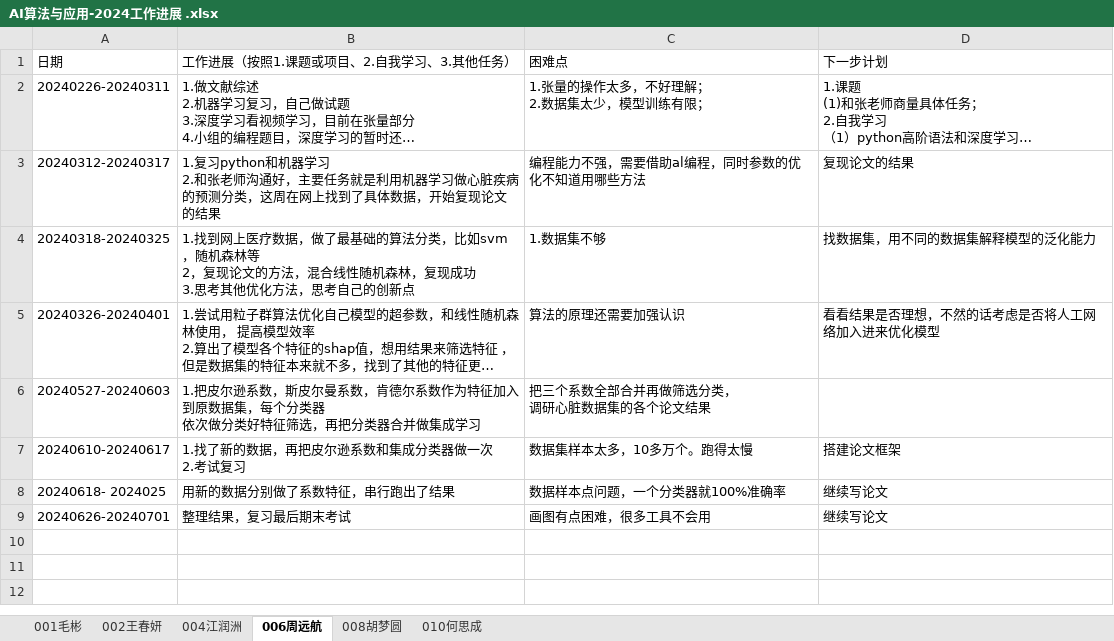
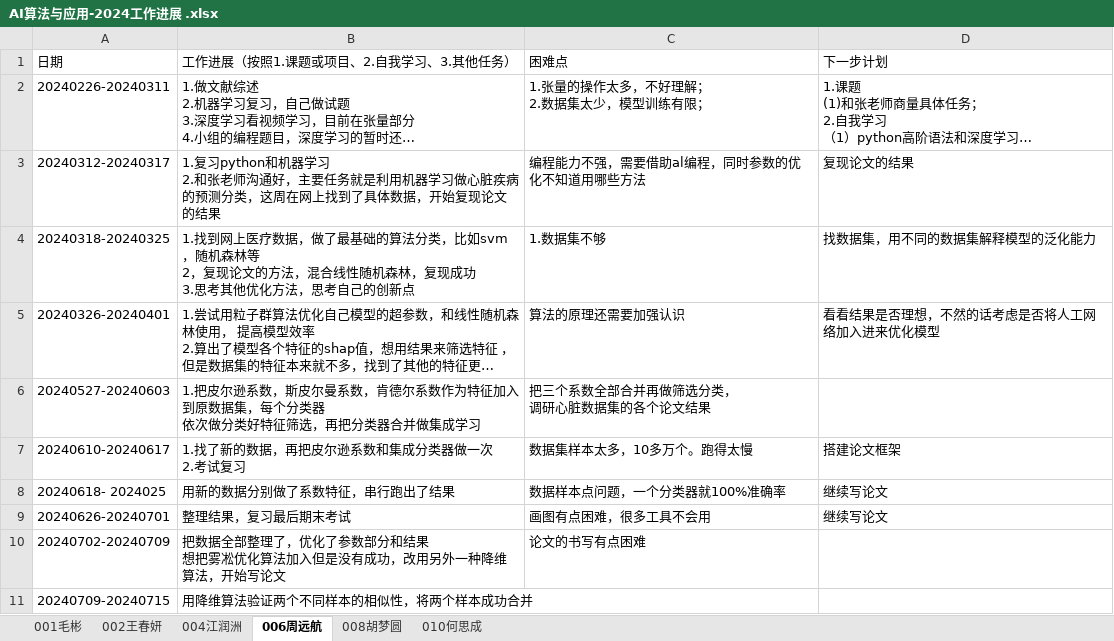
Before and after one commit to BioMedicalAI-Learner/AI-Algorithm-and-Application-Group, an Excel workbook: 工作进展/AI算法与应用-2024工作进展 .xlsx, sheet 006周远航, drawn as a sheet; long unchanged cells end in …; values as stored, in another font and other column widths than the file's, no borders; ↵ is a line break in a cell; the diff names each change by its address in the sheet, - before the commit and + after, or states it on an @@ line.

Commit message:
Add files via upload

```diff
--- a/工作进展/AI算法与应用-2024工作进展 .xlsx (sheet 006周远航)
+++ b/工作进展/AI算法与应用-2024工作进展 .xlsx (sheet 006周远航)
+row 10: 20240702-20240709 | 把数据全部整理了，优化了参数部分和结果 ↵ 想把雾凇优化算法加入但是没有成功，改用另外一种降维算法，开始写论文 | 论文的书写有点困难
+row 11: 20240709-20240715 | 用降维算法验证两个不同样本的相似性，将两个样本成功合并
```
